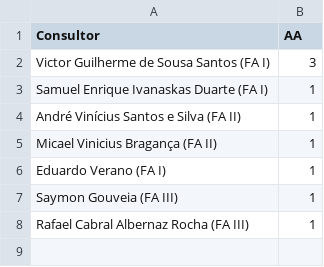
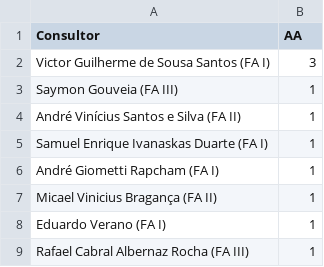
Before and after one commit to officew1goiania/gestaoavista2, a CSV file: ranking_muapd.csv, drawn as a sheet.

```diff
--- a/ranking_muapd.csv
+++ b/ranking_muapd.csv
@@ -2,7 +2,8 @@ Consultor,AA
 Victor Guilherme de Sousa Santos (FA I),3
+Saymon Gouveia (FA III),1
+André Vinícius Santos e Silva (FA II),1
 Samuel Enrique Ivanaskas Duarte (FA I),1
-André Vinícius Santos e Silva (FA II),1
+André Giometti Rapcham (FA I),1
 Micael Vinicius Bragança (FA II),1
 Eduardo Verano (FA I),1
-Saymon Gouveia (FA III),1
 Rafael Cabral Albernaz Rocha (FA III),1
```
Also changed, not shown: dados_extraidos.csv, dados_semana.csv, 1 other file.
